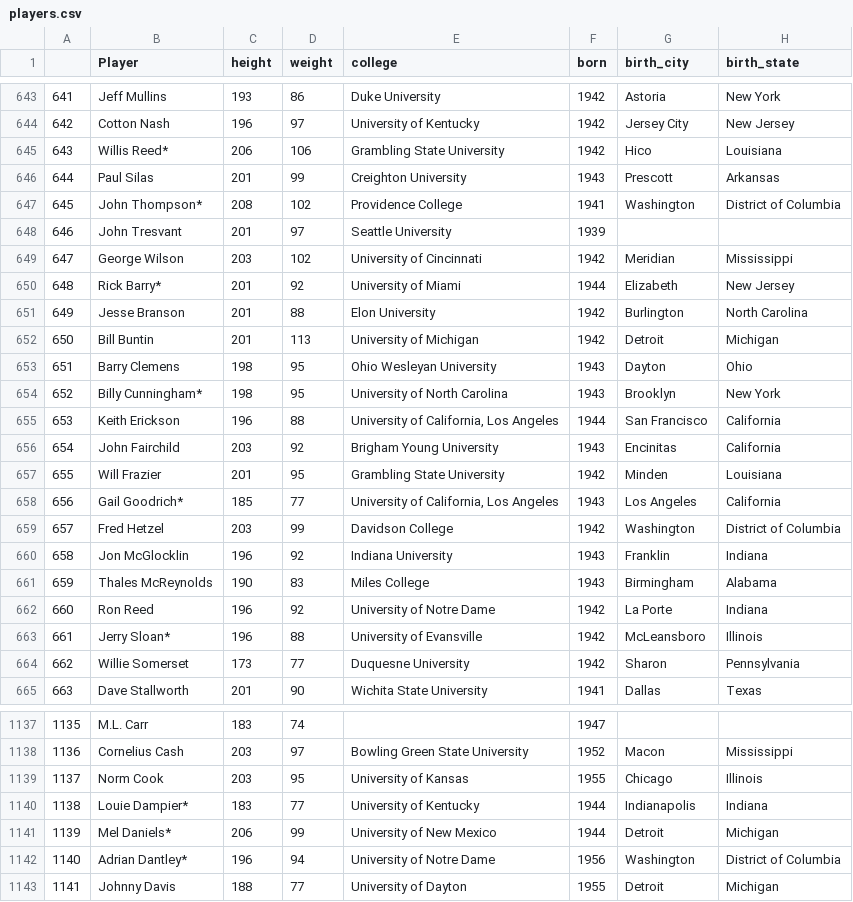
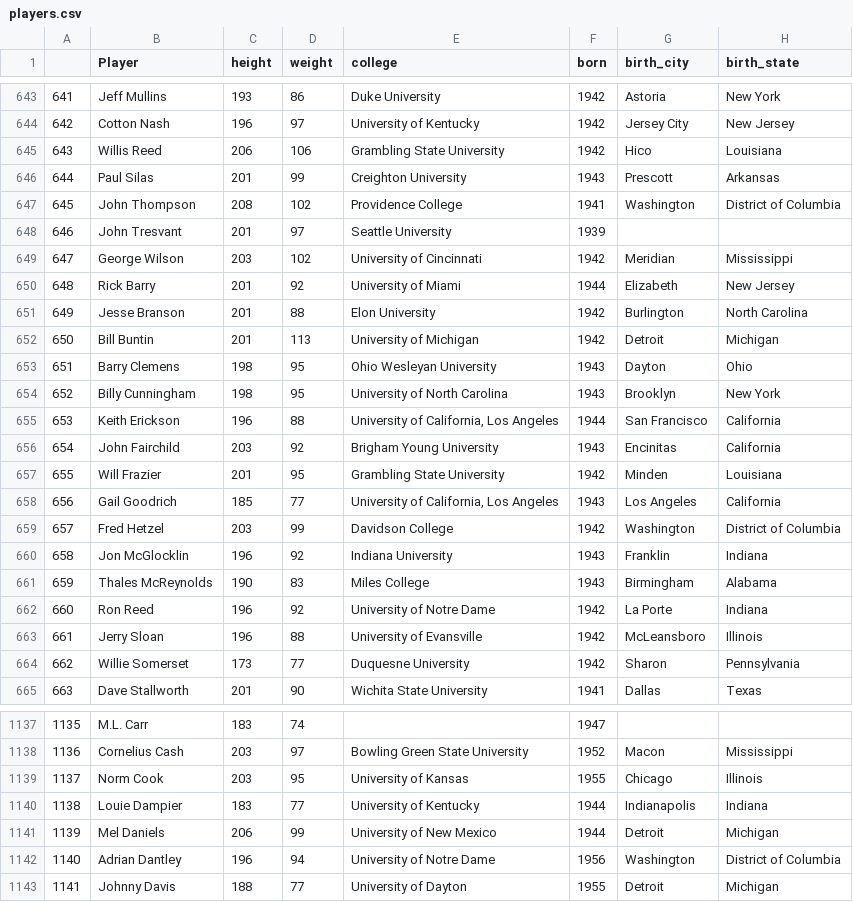
Before and after one commit to slee17/NBA, a CSV file: Data/players.csv, drawn as a sheet; only a part is shown, gaps mark what is left out; the diff covers the shown part only.

Commit message:
Update players.csv

```diff
--- a/Data/players.csv
+++ b/Data/players.csv
@@ -644,8 +644,8 @@
 642,Cotton Nash,196,97,University of Kentucky,1942,Jersey City,New Jersey
-643,Willis Reed*,206,106,Grambling State University,1942,Hico,Louisiana
+643,Willis Reed,206,106,Grambling State University,1942,Hico,Louisiana
 644,Paul Silas,201,99,Creighton University,1943,Prescott,Arkansas
-645,John Thompson*,208,102,Providence College,1941,Washington,District of Columbia
+645,John Thompson,208,102,Providence College,1941,Washington,District of Columbia
 646,John Tresvant,201,97,Seattle University,1939,,
 647,George Wilson,203,102,University of Cincinnati,1942,Meridian,Mississippi
-648,Rick Barry*,201,92,University of Miami,1944,Elizabeth,New Jersey
+648,Rick Barry,201,92,University of Miami,1944,Elizabeth,New Jersey
 649,Jesse Branson,201,88,Elon University,1942,Burlington,North Carolina
@@ -653,3 +653,3 @@
 651,Barry Clemens,198,95,Ohio Wesleyan University,1943,Dayton,Ohio
-652,Billy Cunningham*,198,95,University of North Carolina,1943,Brooklyn,New York
+652,Billy Cunningham,198,95,University of North Carolina,1943,Brooklyn,New York
 653,Keith Erickson,196,88,"University of California, Los Angeles",1944,San Francisco,California
@@ -657,3 +657,3 @@
 655,Will Frazier,201,95,Grambling State University,1942,Minden,Louisiana
-656,Gail Goodrich*,185,77,"University of California, Los Angeles",1943,Los Angeles,California
+656,Gail Goodrich,185,77,"University of California, Los Angeles",1943,Los Angeles,California
 657,Fred Hetzel,203,99,Davidson College,1942,Washington,District of Columbia
@@ -662,3 +662,3 @@
 660,Ron Reed,196,92,University of Notre Dame,1942,La Porte,Indiana
-661,Jerry Sloan*,196,88,University of Evansville,1942,McLeansboro,Illinois
+661,Jerry Sloan,196,88,University of Evansville,1942,McLeansboro,Illinois
 662,Willie Somerset,173,77,Duquesne University,1942,Sharon,Pennsylvania
@@ -1139,5 +1139,5 @@
 1137,Norm Cook,203,95,University of Kansas,1955,Chicago,Illinois
-1138,Louie Dampier*,183,77,University of Kentucky,1944,Indianapolis,Indiana
-1139,Mel Daniels*,206,99,University of New Mexico,1944,Detroit,Michigan
-1140,Adrian Dantley*,196,94,University of Notre Dame,1956,Washington,District of Columbia
+1138,Louie Dampier,183,77,University of Kentucky,1944,Indianapolis,Indiana
+1139,Mel Daniels,206,99,University of New Mexico,1944,Detroit,Michigan
+1140,Adrian Dantley,196,94,University of Notre Dame,1956,Washington,District of Columbia
 1141,Johnny Davis,188,77,University of Dayton,1955,Detroit,Michigan
```
Also changed, not shown: 118 edited cells elsewhere in this file, 3 other files.
